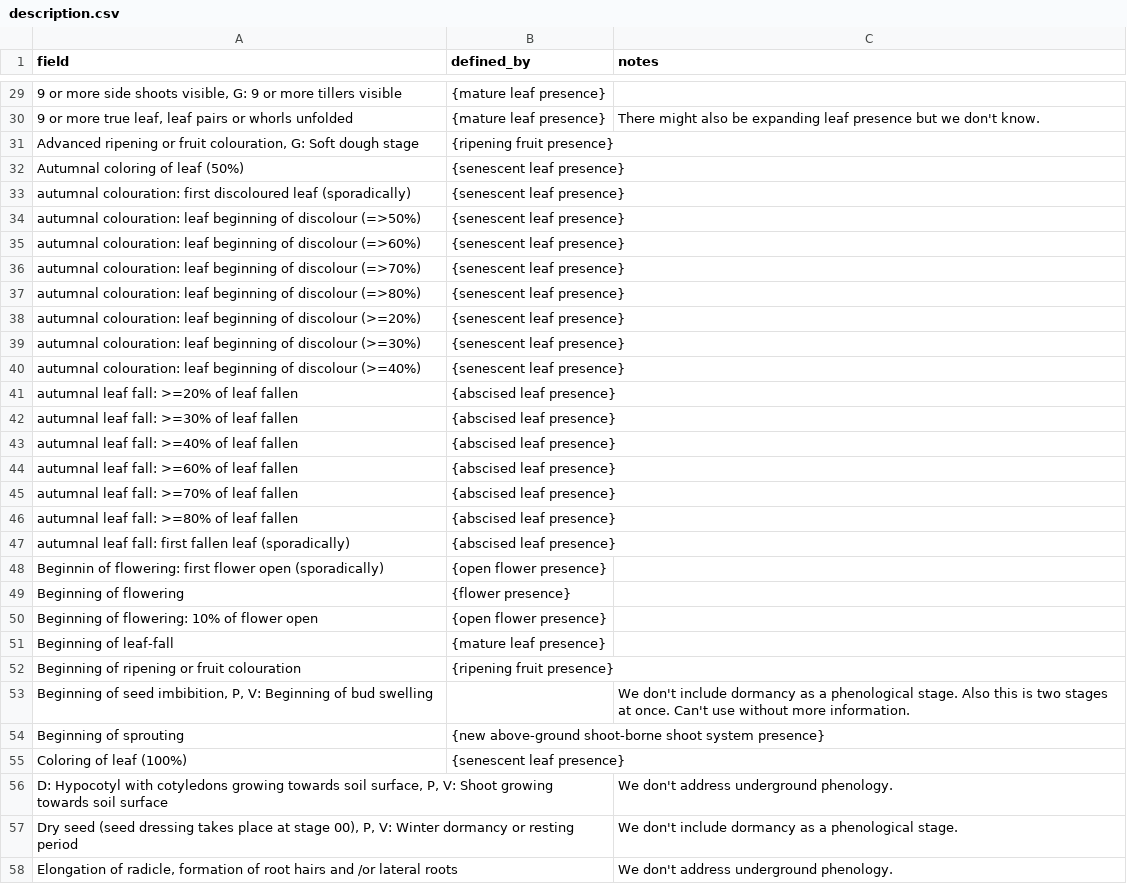
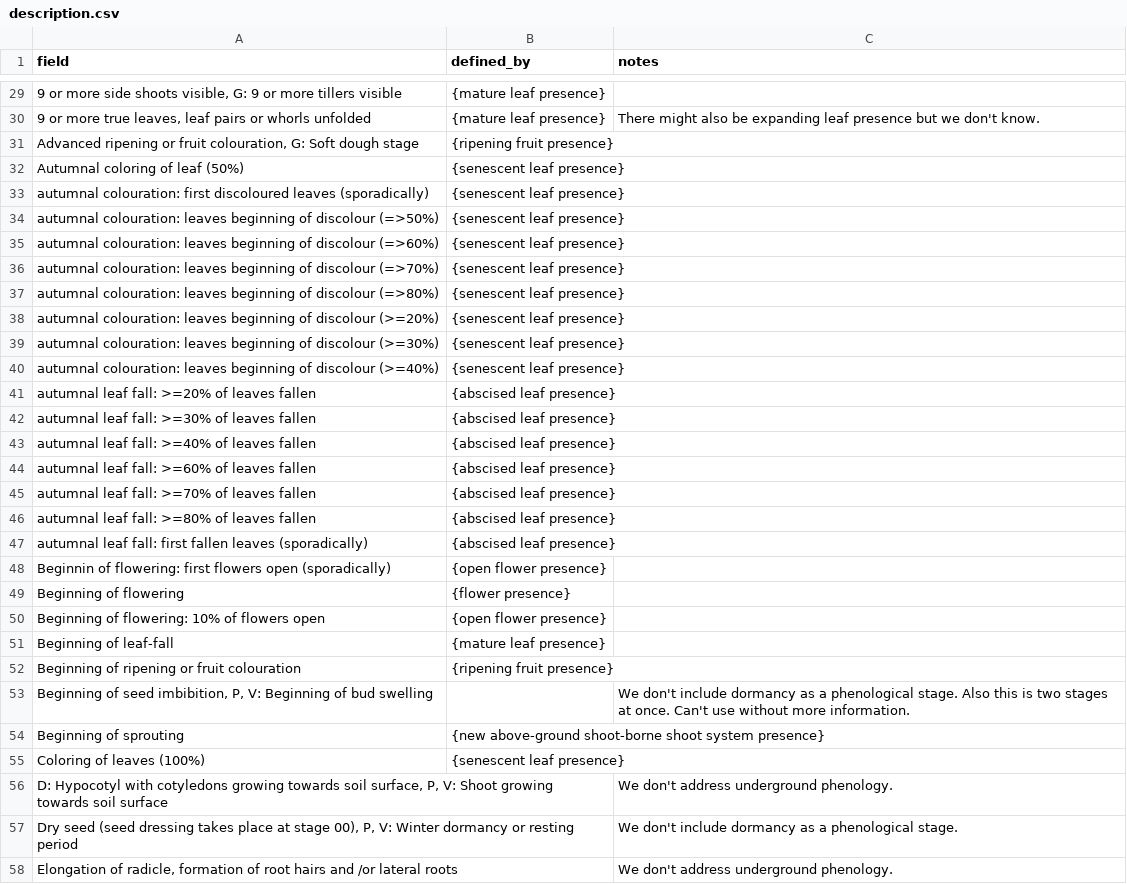
Before and after one commit to edenny/pheno_paper, a CSV file: pep725/config/description.csv, drawn as a sheet; only a part is shown, gaps mark what is left out; the diff covers the shown part only.

```diff
--- a/pep725/config/description.csv
+++ b/pep725/config/description.csv
@@ -29,23 +29,23 @@ field,defined_by,notes
 "9 or more side shoots visible, G: 9 or more tillers visible",{mature leaf presence},
-"9 or more true leaf, leaf pairs or whorls unfolded",{mature leaf presence},There might also be expanding leaf presence but we don't know.
+"9 or more true leaves, leaf pairs or whorls unfolded",{mature leaf presence},There might also be expanding leaf presence but we don't know.
 "Advanced ripening or fruit colouration, G: Soft dough stage",{ripening fruit presence},
 Autumnal coloring of leaf (50%),{senescent leaf presence},
-autumnal colouration: first discoloured leaf (sporadically),{senescent leaf presence},
-autumnal colouration: leaf beginning of discolour (=>50%),{senescent leaf presence},
-autumnal colouration: leaf beginning of discolour (=>60%),{senescent leaf presence},
-autumnal colouration: leaf beginning of discolour (=>70%),{senescent leaf presence},
-autumnal colouration: leaf beginning of discolour (=>80%),{senescent leaf presence},
-autumnal colouration: leaf beginning of discolour (>=20%),{senescent leaf presence},
-autumnal colouration: leaf beginning of discolour (>=30%),{senescent leaf presence},
-autumnal colouration: leaf beginning of discolour (>=40%),{senescent leaf presence},
-autumnal leaf fall: >=20% of leaf fallen,{abscised leaf presence},
-autumnal leaf fall: >=30% of leaf fallen,{abscised leaf presence},
-autumnal leaf fall: >=40% of leaf fallen,{abscised leaf presence},
-autumnal leaf fall: >=60% of leaf fallen,{abscised leaf presence},
-autumnal leaf fall: >=70% of leaf fallen,{abscised leaf presence},
-autumnal leaf fall: >=80% of leaf fallen,{abscised leaf presence},
-autumnal leaf fall: first fallen leaf (sporadically),{abscised leaf presence},
-Beginnin of flowering: first flower open (sporadically),{open flower presence},
+autumnal colouration: first discoloured leaves (sporadically),{senescent leaf presence},
+autumnal colouration: leaves beginning of discolour (=>50%),{senescent leaf presence},
+autumnal colouration: leaves beginning of discolour (=>60%),{senescent leaf presence},
+autumnal colouration: leaves beginning of discolour (=>70%),{senescent leaf presence},
+autumnal colouration: leaves beginning of discolour (=>80%),{senescent leaf presence},
+autumnal colouration: leaves beginning of discolour (>=20%),{senescent leaf presence},
+autumnal colouration: leaves beginning of discolour (>=30%),{senescent leaf presence},
+autumnal colouration: leaves beginning of discolour (>=40%),{senescent leaf presence},
+autumnal leaf fall: >=20% of leaves fallen,{abscised leaf presence},
+autumnal leaf fall: >=30% of leaves fallen,{abscised leaf presence},
+autumnal leaf fall: >=40% of leaves fallen,{abscised leaf presence},
+autumnal leaf fall: >=60% of leaves fallen,{abscised leaf presence},
+autumnal leaf fall: >=70% of leaves fallen,{abscised leaf presence},
+autumnal leaf fall: >=80% of leaves fallen,{abscised leaf presence},
+autumnal leaf fall: first fallen leaves (sporadically),{abscised leaf presence},
+Beginnin of flowering: first flowers open (sporadically),{open flower presence},
 Beginning of flowering ,{flower presence},
-Beginning of flowering: 10% of flower open,{open flower presence},
+Beginning of flowering: 10% of flowers open,{open flower presence},
 Beginning of leaf-fall,{mature leaf presence},
@@ -54,3 +54,3 @@ Beginning of ripening or fruit colouration,{ripening fruit presence},
 Beginning of sprouting,{new above-ground shoot-borne shoot system presence},
-Coloring of leaf (100%),{senescent leaf presence},
+Coloring of leaves (100%),{senescent leaf presence},
 "D: Hypocotyl with cotyledons growing towards soil surface, P, V: Shoot growing towards soil surface",,We don't address underground phenology.
```
Also changed, not shown: 4 moved rows and 37 edited cells elsewhere in this file, 2 other files.
